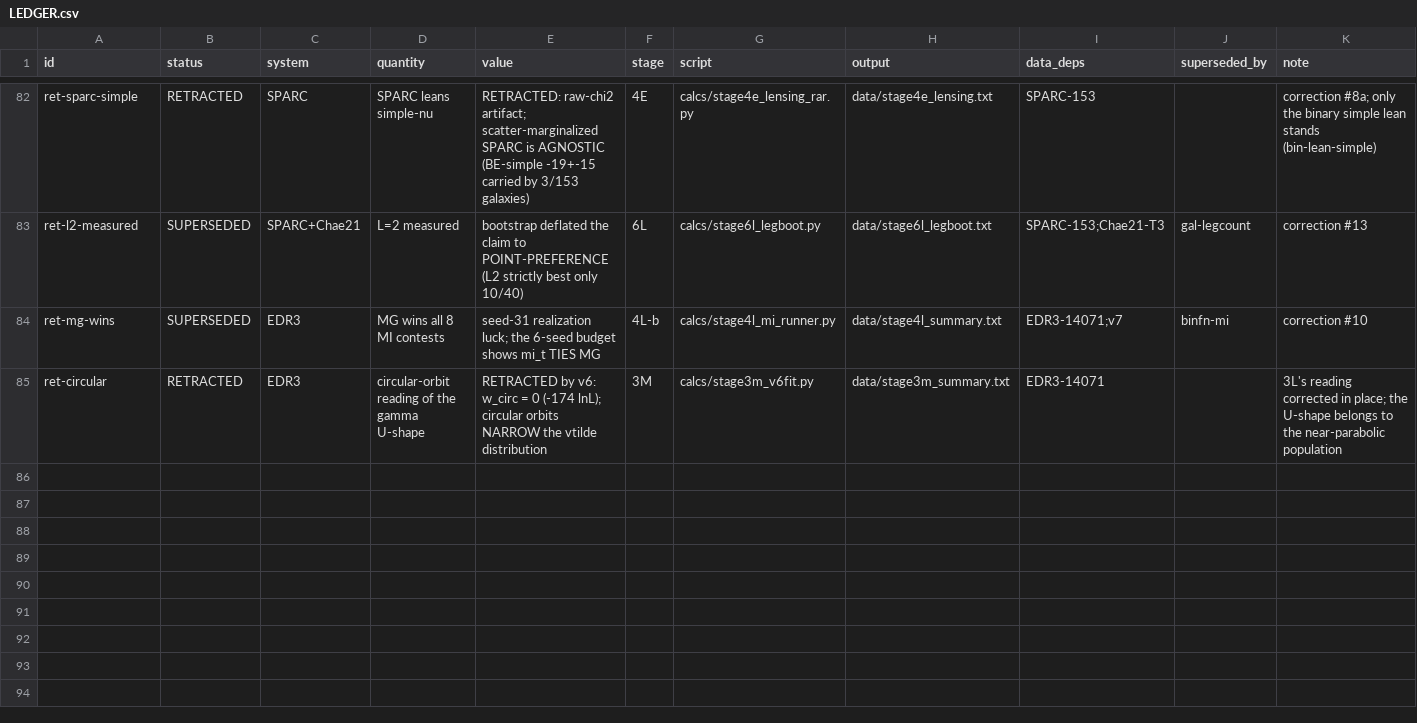
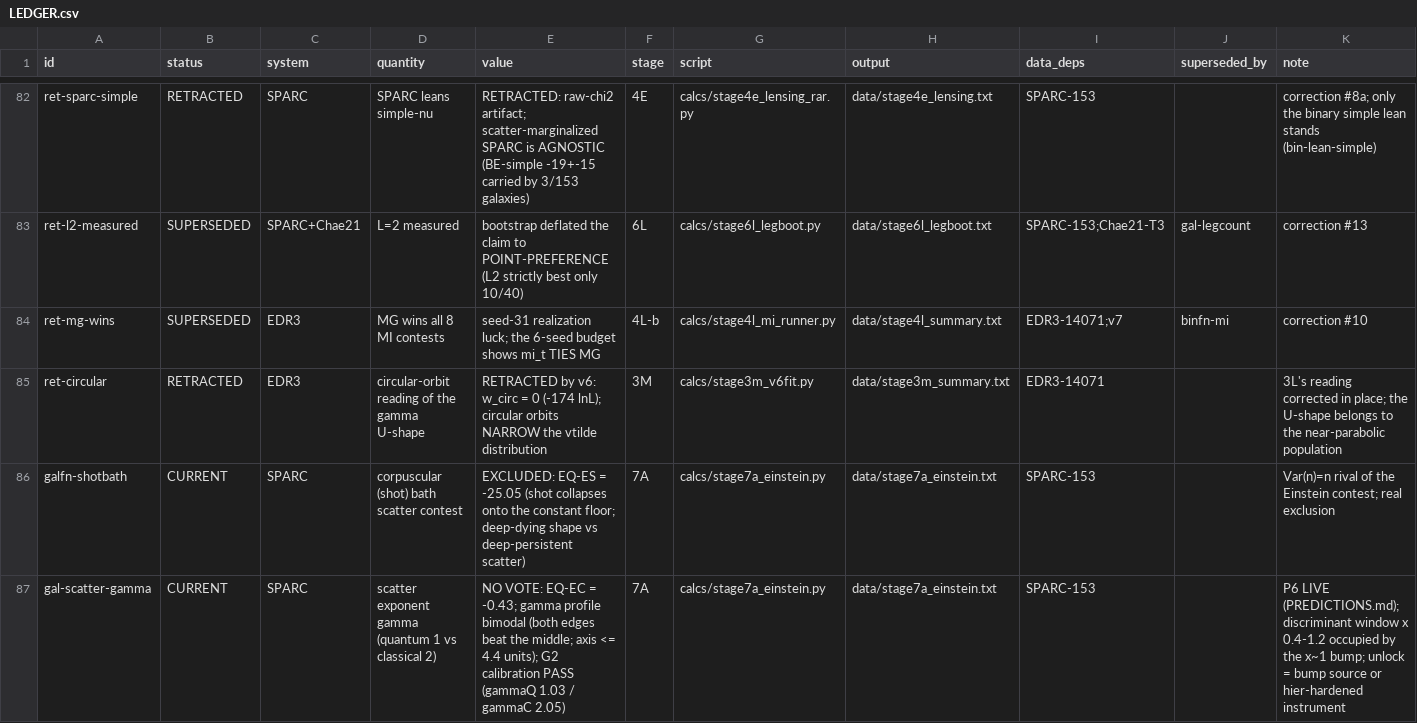
Before and after one commit to TheCake/thermal-horizon-rar, a CSV file: LEDGER.csv, drawn as a sheet; only a part is shown, gaps mark what is left out; the diff names each change by its address in the sheet, - before the commit and + after, or states it on an @@ line.

```diff
--- a/LEDGER.csv
+++ b/LEDGER.csv
+row 86: galfn-shotbath | CURRENT | SPARC | corpuscular (shot) bath scatter contest | EXCLUDED: EQ-ES = -25.05 (shot collapses onto the constant floor; deep-dying shape vs deep-persistent scatter) | 7A | calcs/stage7a_einstein.py | data/stage7a_einstein.txt | SPARC-153 |  | Var(n)=n rival of the Einstein contest; real exclusion
+row 87: gal-scatter-gamma | CURRENT | SPARC | scatter exponent gamma (quantum 1 vs classical 2) | NO VOTE: EQ-EC = -0.43; gamma profile bimodal (both edges beat the middle; axis <= 4.4 units); G2 calibration PASS (gammaQ 1.03 / gammaC 2.05) | 7A | calcs/stage7a_einstein.py | data/stage7a_einstein.txt | SPARC-153 |  | P6 LIVE (PREDICTIONS.md); discriminant window x 0.4-1.2 occupied by the x~1 bump; unlock = bump source or hier-hardened instrument
```
Also changed, not shown: 8 other files.
